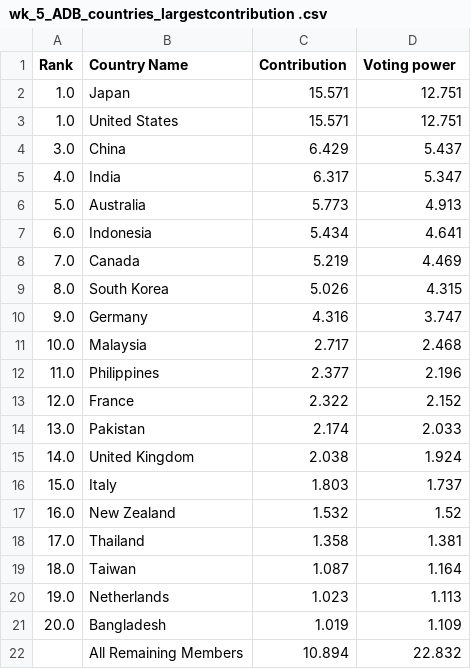
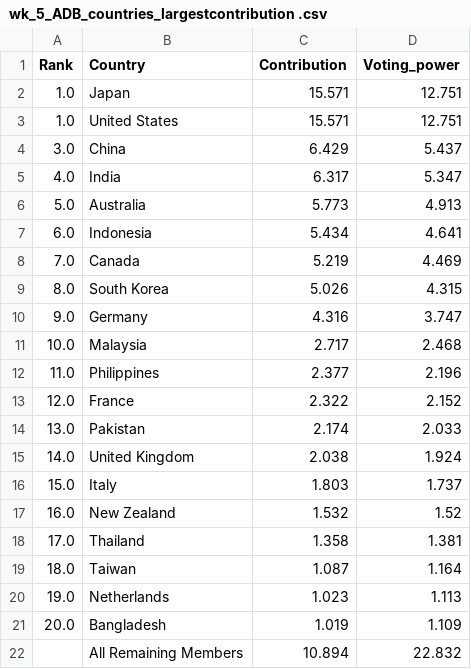
Before and after one commit to s-najiihah/s-najiihah.github.io, a CSV file: wk_5_ADB_countries_largestcontribution .csv, drawn as a sheet.

Commit message:
Update wk_5_ADB_countries_largestcontribution .csv

```diff
--- a/wk_5_ADB_countries_largestcontribution .csv
+++ b/wk_5_ADB_countries_largestcontribution .csv
@@ -1,2 +1,2 @@
-Rank,Country Name,Contribution,Voting power
+Rank,Country,Contribution,Voting_power
 1.0,Japan,15.571,12.751
```
